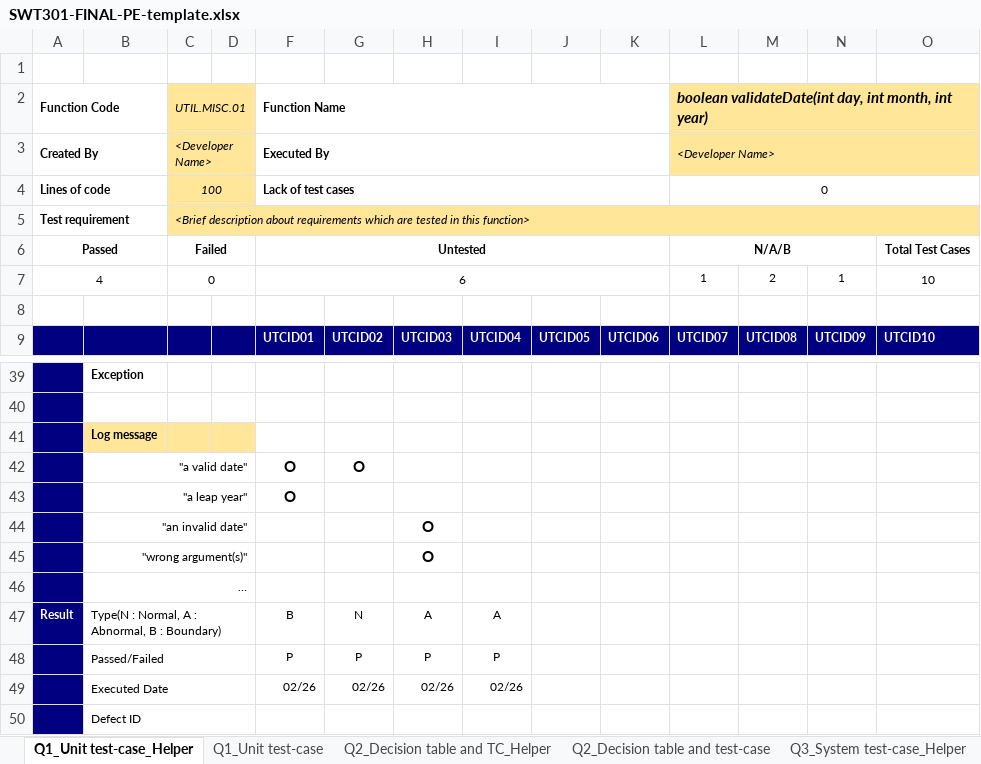
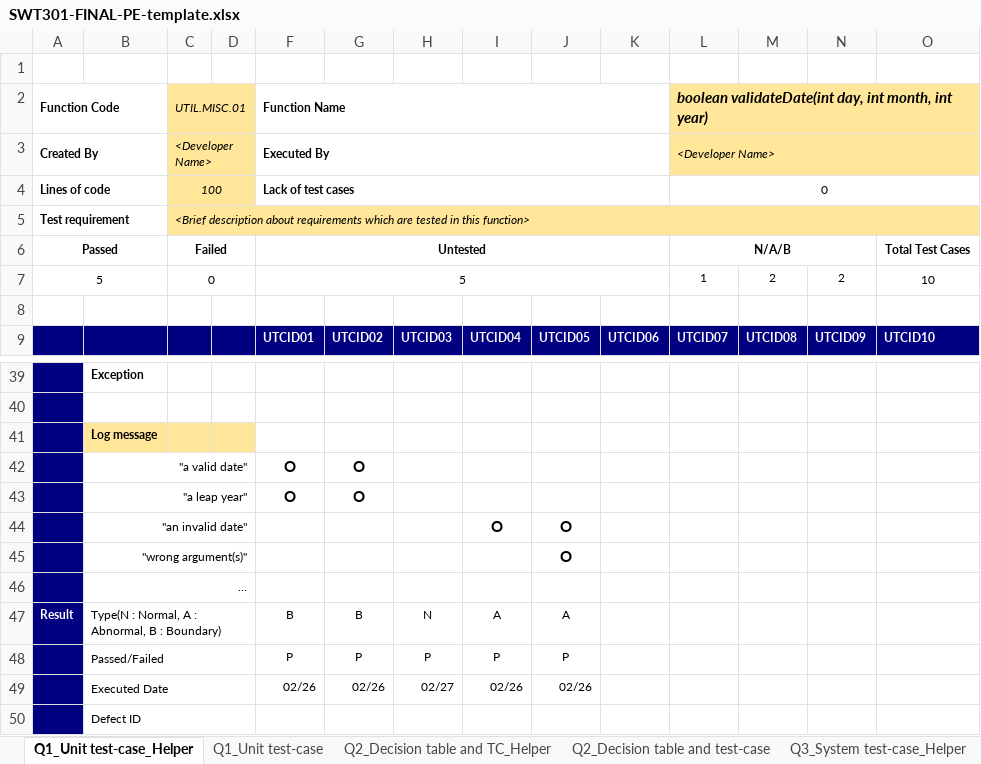
Before and after one commit to doit-now/software-testing, an Excel workbook: pe_sample/SWT301-FINAL-PE-template.xlsx, sheet Q1_Unit test-case_Helper, drawn as a sheet; only a part is shown, gaps mark what is left out; values as stored, in another font and other column widths than the file's, no borders; removed rows and columns are numbered as before the commit, all else as after; rows hold the shown columns only; the diff covers the shown part only; the diff names each change by its address in the sheet, - before the commit and + after, or states it on an @@ line.

```diff
--- a/pe_sample/SWT301-FINAL-PE-template.xlsx (sheet Q1_Unit test-case_Helper)
+++ b/pe_sample/SWT301-FINAL-PE-template.xlsx (sheet Q1_Unit test-case_Helper)
-A7: 4
+A7: 5
-F7: 6
+F7: 5
-N7: 1
+N7: 2
-G43: (empty)
+G43: O
-row 44:  | "an invalid date" |  |  |  |  | O
-row 45:  | "wrong argument(s)" |  |  |  |  | O
+row 44:  | "an invalid date" |  |  |  |  |  | O | O
+row 45:  | "wrong argument(s)" |  |  |  |  |  |  | O
-G47: N
+G47: B
-H47: A
+H47: N
-J47: (empty)
+J47: A
-J48: (empty)
+J48: P
-H49: 02/26
+H49: 02/27
-J49: (empty)
+J49: 02/26
```
Also changed, not shown: 9 added rows, 9 removed rows and 3 edited cells elsewhere in this sheet, sheet Q2_Decision table and test-case, 1 other file.
